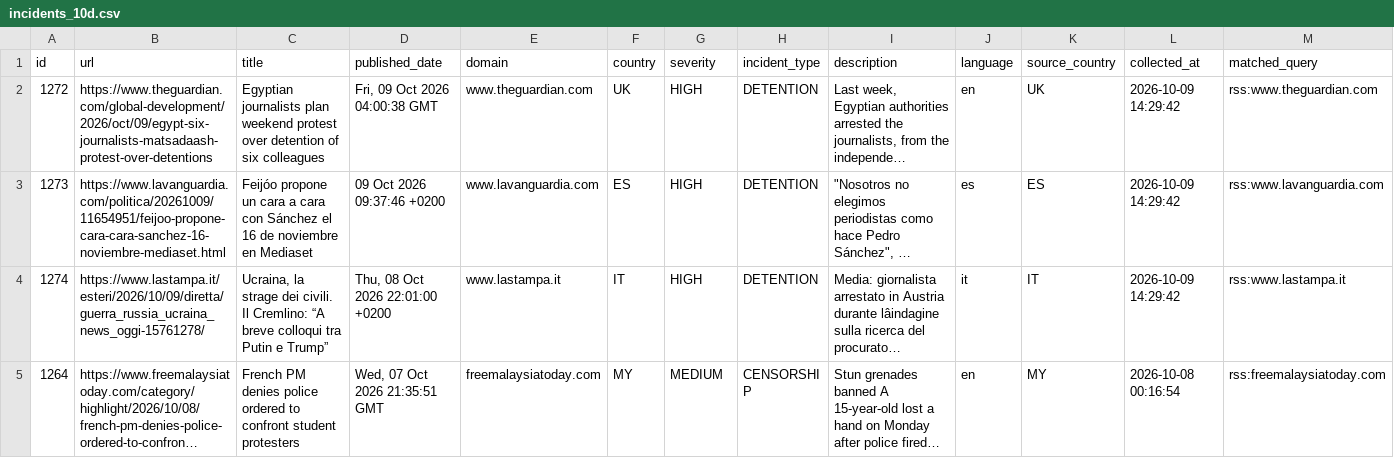
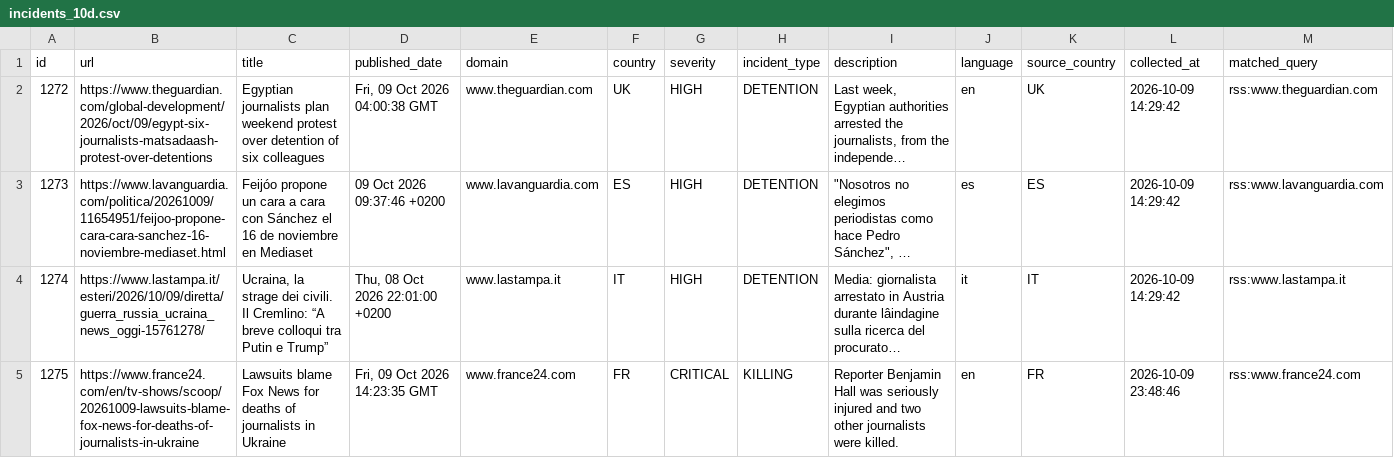
Before and after one commit to nunocalaim/journalist-safety-monitor-ccnews, a CSV file: data/exports/incidents_10d.csv, drawn as a sheet; only a part is shown; the shorter side is filled out with more unchanged rows; long unchanged cells end in …; rows hold the shown columns only; the diff covers the shown part only; the diff names each change by its address in the sheet, - before the commit and + after, or states it on an @@ line.

```diff
--- a/data/exports/incidents_10d.csv
+++ b/data/exports/incidents_10d.csv
+row 5: 1275 | https://www.france24.com/en/tv-shows/scoop/20261009-lawsuits-blame-fox-news-for-deaths-of-journalists-in-ukraine | Lawsuits blame Fox News for deaths of journalists in Ukraine | Fri, 09 Oct 2026 14:23:35 GMT | www.france24.com | FR | CRITICAL | KILLING | Reporter Benjamin Hall was seriously injured and two other journalists were killed. | en | FR | 2026-10-09 23:48:46 | rss:www.france24.com
```
Also changed, not shown: 1 added row elsewhere in this file, data/exports/incidents_180d.csv, data/exports/incidents_30d.csv, 7 other files.
